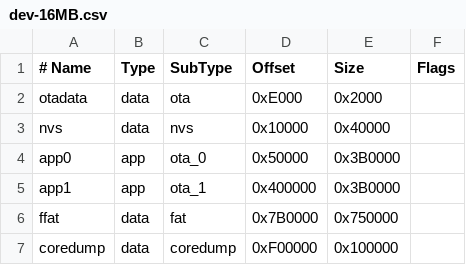
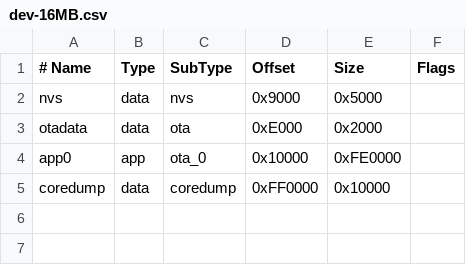
Before and after one commit to schreibfaul1/ESP32_Arduino_ESPIDF, a CSV file: boards/dev-16MB.csv, drawn as a sheet.

Commit message:
add 32MB partition table

```diff
--- a/boards/dev-16MB.csv
+++ b/boards/dev-16MB.csv
@@ -1,7 +1,5 @@
 # Name,     Type,   SubType,   Offset,   Size,     Flags
+  nvs,      data,   nvs,       0x9000,   0x5000,
   otadata,  data,   ota,       0xE000,   0x2000,
-  nvs,      data,   nvs,       0x10000,  0x40000,
-  app0,     app,    ota_0,     0x50000,  0x3B0000,
-  app1,     app,    ota_1,     0x400000, 0x3B0000,
-  ffat,     data,   fat,       0x7B0000, 0x750000,
-  coredump, data,   coredump,  0xF00000, 0x100000,
+  app0,     app,    ota_0,     0x10000,  0xFE0000,
+  coredump, data,   coredump,  0xFF0000, 0x10000,
```
Also changed, not shown: boards/dev-4MB.csv, boards/dev-8MB.csv, 8 other files.
